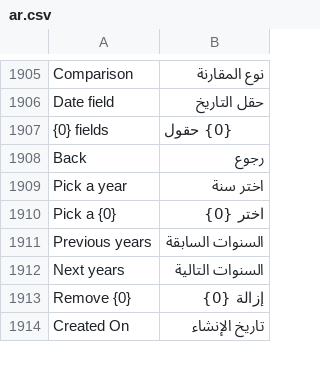
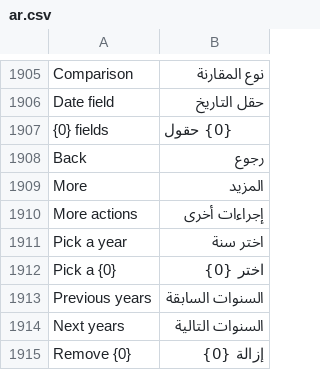
Before and after one commit to champion-alshwmi/whatsapp_next, a CSV file: whatsapp_next/translations/ar.csv, drawn as a sheet; only a part is shown, gaps mark what is left out; the shorter side is filled out with more unchanged rows; the diff names each change by its address in the sheet, - before the commit and + after, or states it on an @@ line.

```diff
--- a/whatsapp_next/translations/ar.csv
+++ b/whatsapp_next/translations/ar.csv
+row 1909: More | المزيد
+row 1910: More actions | إجراءات أخرى
```
Also changed, not shown: 5 other files.
